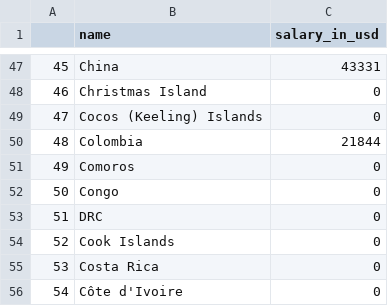
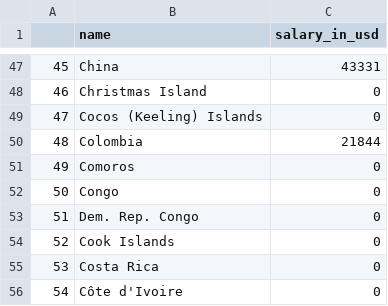
Before and after one commit to petermok-1213/fit3179-a2, a CSV file: data/out/mean_salary.csv, drawn as a sheet; only a part is shown, gaps mark what is left out.

Commit message:
EDITED the name of DRC

```diff
--- a/data/out/mean_salary.csv
+++ b/data/out/mean_salary.csv
@@ -52,3 +52,3 @@
 50,Congo,0
-51,DRC,0
+51,Dem. Rep. Congo,0
 52,Cook Islands,0
```
